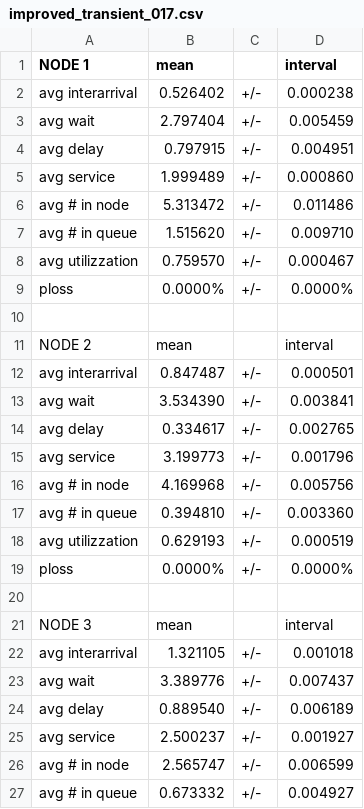
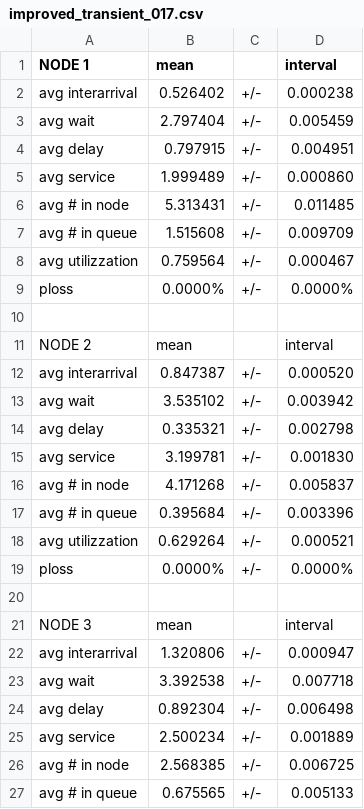
Before and after one commit to wronek97/PMCSN_Project, a CSV file: analysis/transient/improved_transient_017.csv, drawn as a sheet; only a part is shown; the diff covers the shown part only.

```diff
--- a/analysis/transient/improved_transient_017.csv
+++ b/analysis/transient/improved_transient_017.csv
@@ -5,5 +5,5 @@ avg delay; 0.797915;+/-;0.004951;
 avg service; 1.999489;+/-;0.000860;
-avg # in node; 5.313472;+/-;0.011486;
-avg # in queue; 1.515620;+/-;0.009710;
-avg utilizzation; 0.759570;+/-;0.000467;
+avg # in node; 5.313431;+/-;0.011485;
+avg # in queue; 1.515608;+/-;0.009709;
+avg utilizzation; 0.759564;+/-;0.000467;
 ploss; 0.0000%;+/-;0.0000%;
@@ -11,9 +11,9 @@ ploss; 0.0000%;+/-;0.0000%;
 NODE 2;mean;;interval;
-avg interarrival; 0.847487;+/-;0.000501;
-avg wait; 3.534390;+/-;0.003841;
-avg delay; 0.334617;+/-;0.002765;
-avg service; 3.199773;+/-;0.001796;
-avg # in node; 4.169968;+/-;0.005756;
-avg # in queue; 0.394810;+/-;0.003360;
-avg utilizzation; 0.629193;+/-;0.000519;
+avg interarrival; 0.847387;+/-;0.000520;
+avg wait; 3.535102;+/-;0.003942;
+avg delay; 0.335321;+/-;0.002798;
+avg service; 3.199781;+/-;0.001830;
+avg # in node; 4.171268;+/-;0.005837;
+avg # in queue; 0.395684;+/-;0.003396;
+avg utilizzation; 0.629264;+/-;0.000521;
 ploss; 0.0000%;+/-;0.0000%;
@@ -21,7 +21,7 @@ ploss; 0.0000%;+/-;0.0000%;
 NODE 3;mean;;interval;
-avg interarrival; 1.321105;+/-;0.001018;
-avg wait; 3.389776;+/-;0.007437;
-avg delay; 0.889540;+/-;0.006189;
-avg service; 2.500237;+/-;0.001927;
-avg # in node; 2.565747;+/-;0.006599;
-avg # in queue; 0.673332;+/-;0.004927;
+avg interarrival; 1.320806;+/-;0.000947;
+avg wait; 3.392538;+/-;0.007718;
+avg delay; 0.892304;+/-;0.006498;
+avg service; 2.500234;+/-;0.001889;
+avg # in node; 2.568385;+/-;0.006725;
+avg # in queue; 0.675565;+/-;0.005133;
```
Also changed, not shown: 17 edited cells elsewhere in this file, 10 other files.
